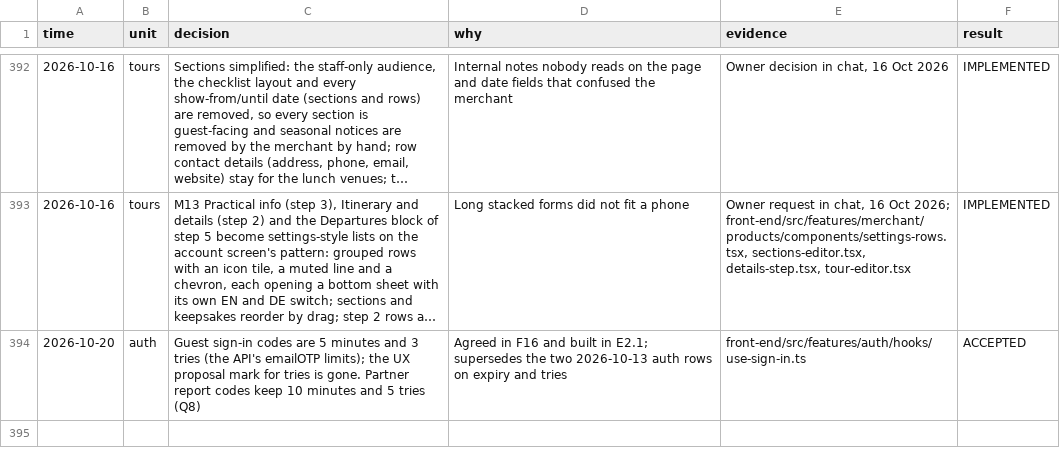
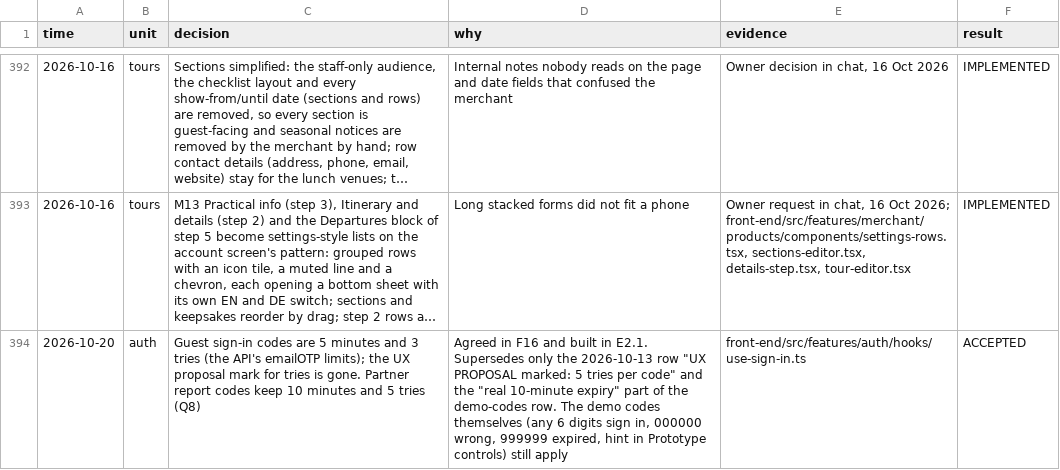
Before and after one commit to xzneozx96/swiss-keepsakes, a TSV file: docs/ux/decisions.tsv, drawn as a sheet; only a part is shown, gaps mark what is left out; long unchanged cells end in …; the diff names each change by its address in the sheet, - before the commit and + after, or states it on an @@ line.

```diff
--- a/docs/ux/decisions.tsv
+++ b/docs/ux/decisions.tsv
-D394 (why): …built in E2.1; supersedes the two 2026-10-13 auth rows on expiry and tries
+D394 (why): …built in E2.1. Supersedes only the 2026-10-13 row "UX PROPOSAL marked: 5 tries per code" and the "real 10-minute expiry" part of the demo-codes row. The demo codes themselves (any 6 digits sign in, 000000 wrong, 999999 expired, hint in Prototype controls) still apply
```
Also changed, not shown: 3 other files.
